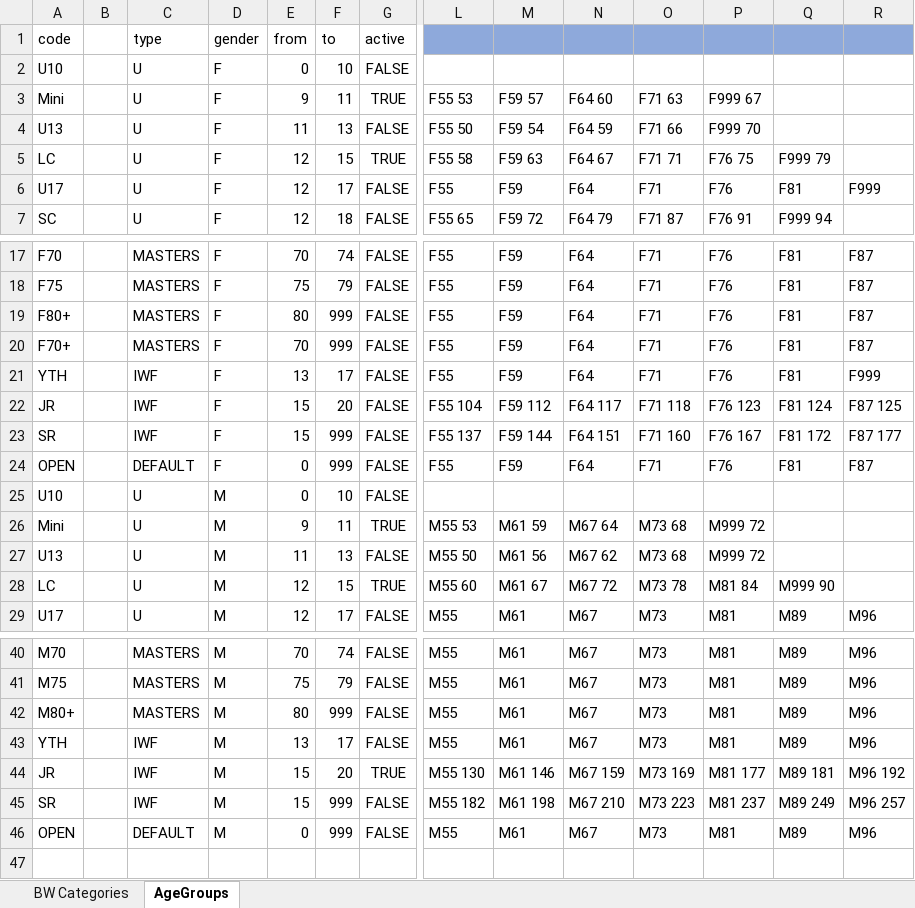
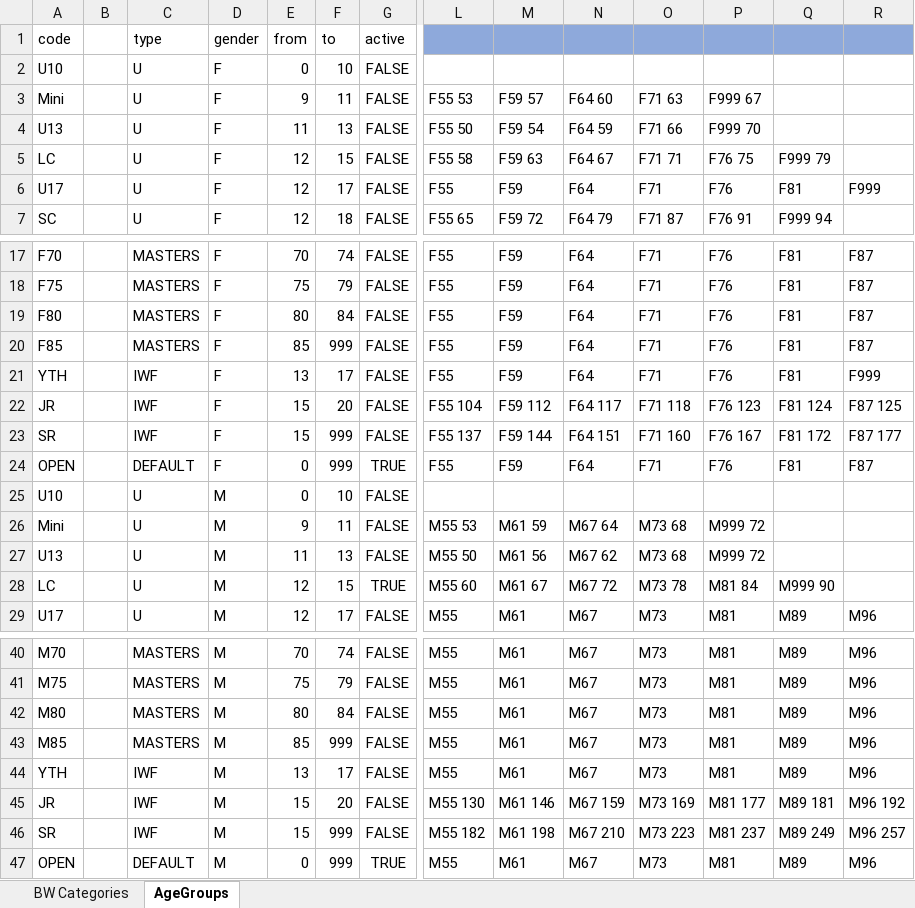
Before and after one commit to jflamy/owlcms4, an Excel workbook: owlcms/src/main/resources/agegroups/FHQ-AgeGroups_fr_CA.xlsx, sheet AgeGroups, drawn as a sheet; only a part is shown, gaps mark what is left out; values as stored, in another font and other column widths than the file's, no borders; addresses are those after the commit; rows hold the shown columns only; the diff names each change by its address in the sheet, - before the commit and + after, or states it on an @@ line.

Commit message:
Fixed 80 85 Masters

```diff
--- a/owlcms/src/main/resources/agegroups/FHQ-AgeGroups_fr_CA.xlsx (sheet AgeGroups)
+++ b/owlcms/src/main/resources/agegroups/FHQ-AgeGroups_fr_CA.xlsx (sheet AgeGroups)
-G3: TRUE
+G3: FALSE
-G5: TRUE
+G5: FALSE
-A19: F80+
+A19: F80
-F19: 999
+F19: 84
-A20: F70+
+A20: F85
-E20: 70
+E20: 85
-G24: FALSE
+G24: TRUE
-G26: TRUE
+G26: FALSE
-A42: M80+
+A42: M80
-F42: 999
+F42: 84
+row 43: M85 |  | MASTERS | M | 85 | 999 | FALSE | M55 | M61 | M67 | M73 | M81 | M89 | M96
-G45: TRUE
+G45: FALSE
-G47: FALSE
+G47: TRUE
```
